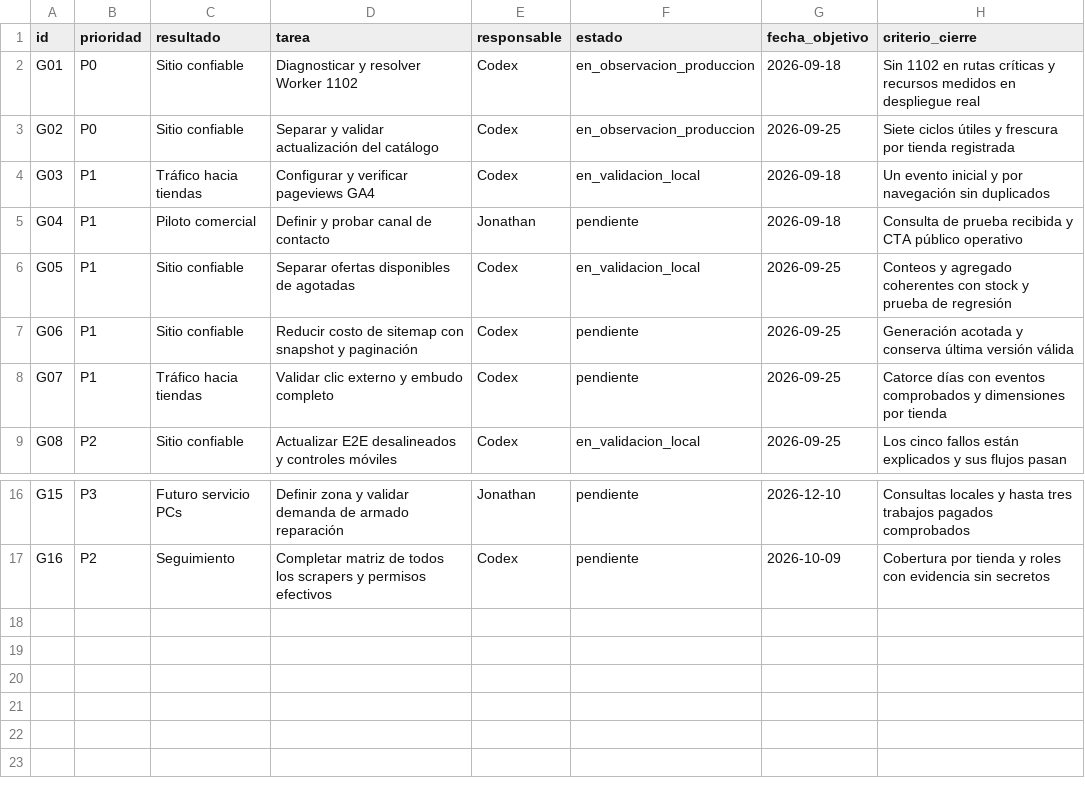
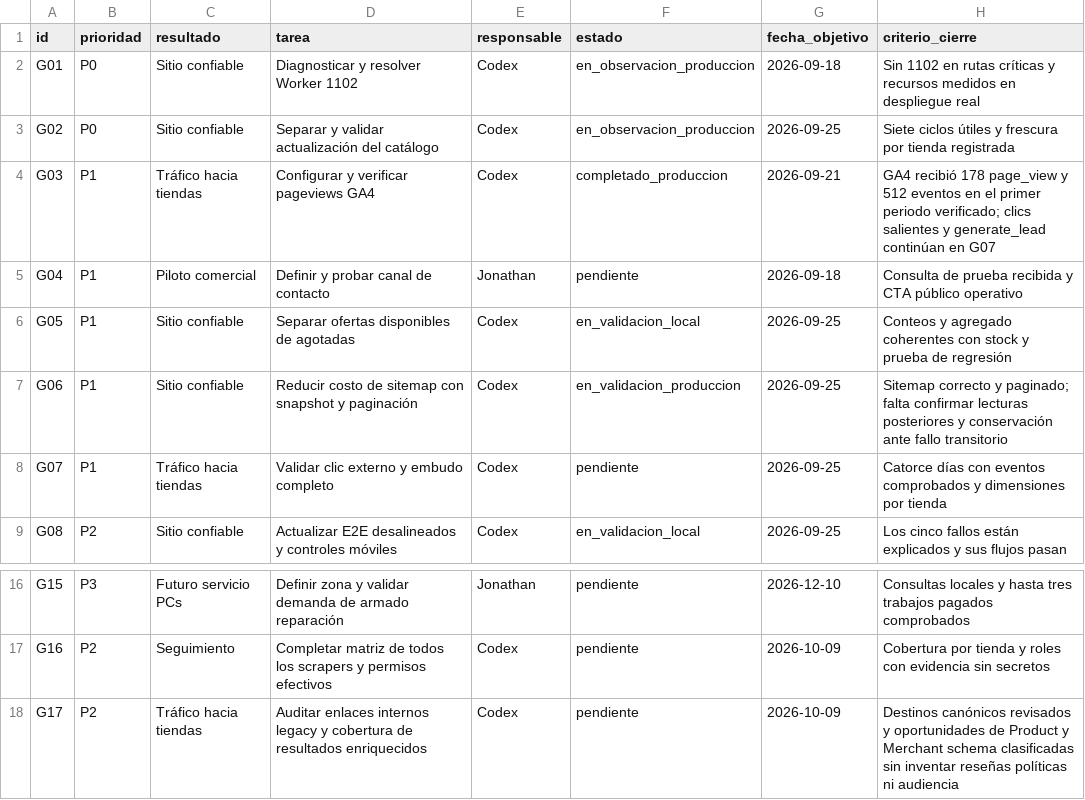
Before and after one commit to john2k2/comparador-hardware-argentina, a CSV file: docs/reports/crecimiento-2026-09-12/BACKLOG.csv, drawn as a sheet; only a part is shown, gaps mark what is left out.

Commit message:
docs(growth): record full Search Console audit

```diff
--- a/docs/reports/crecimiento-2026-09-12/BACKLOG.csv
+++ b/docs/reports/crecimiento-2026-09-12/BACKLOG.csv
@@ -3,6 +3,6 @@ G01,P0,Sitio confiable,Diagnosticar y resolver Worker 1102,Codex,en_observacion_
 G02,P0,Sitio confiable,Separar y validar actualización del catálogo,Codex,en_observacion_produccion,2026-09-25,Siete ciclos útiles y frescura por tienda registrada
-G03,P1,Tráfico hacia tiendas,Configurar y verificar pageviews GA4,Codex,en_validacion_local,2026-09-18,Un evento inicial y por navegación sin duplicados
+G03,P1,Tráfico hacia tiendas,Configurar y verificar pageviews GA4,Codex,completado_produccion,2026-09-21,GA4 recibió 178 page_view y 512 eventos en el primer periodo verificado; clics salientes y generate_lead continúan en G07
 G04,P1,Piloto comercial,Definir y probar canal de contacto,Jonathan,pendiente,2026-09-18,Consulta de prueba recibida y CTA público operativo
 G05,P1,Sitio confiable,Separar ofertas disponibles de agotadas,Codex,en_validacion_local,2026-09-25,Conteos y agregado coherentes con stock y prueba de regresión
-G06,P1,Sitio confiable,Reducir costo de sitemap con snapshot y paginación,Codex,pendiente,2026-09-25,Generación acotada y conserva última versión válida
+G06,P1,Sitio confiable,Reducir costo de sitemap con snapshot y paginación,Codex,en_validacion_produccion,2026-09-25,Sitemap correcto y paginado; falta confirmar lecturas posteriores y conservación ante fallo transitorio
 G07,P1,Tráfico hacia tiendas,Validar clic externo y embudo completo,Codex,pendiente,2026-09-25,Catorce días con eventos comprobados y dimensiones por tienda
@@ -17 +17,2 @@ G15,P3,Futuro servicio PCs,Definir zona y validar demanda de armado reparación,
 G16,P2,Seguimiento,Completar matriz de todos los scrapers y permisos efectivos,Codex,pendiente,2026-10-09,Cobertura por tienda y roles con evidencia sin secretos
+G17,P2,Tráfico hacia tiendas,Auditar enlaces internos legacy y cobertura de resultados enriquecidos,Codex,pendiente,2026-10-09,Destinos canónicos revisados y oportunidades de Product y Merchant schema clasificadas sin inventar reseñas políticas ni audiencia
```
Also changed, not shown: 4 other files.
